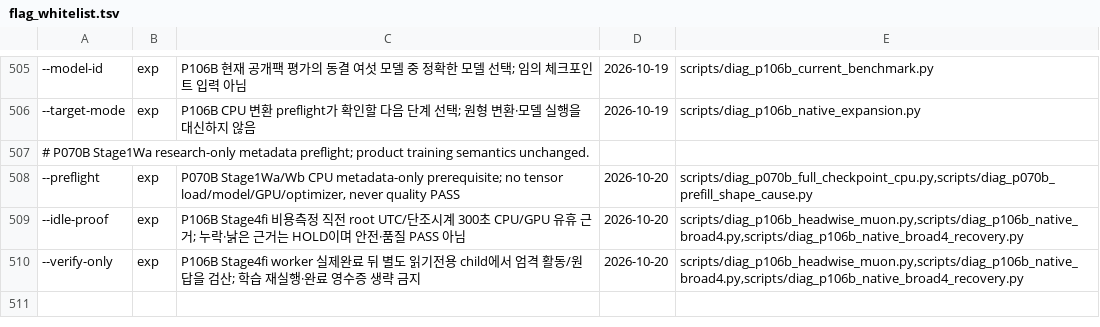
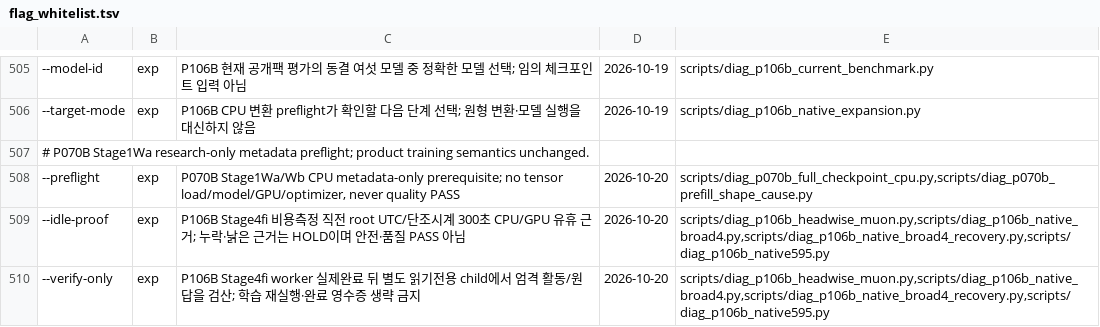
Before and after one commit to myplmy/TinyLM, a TSV file: scripts/flag_whitelist.tsv, drawn as a sheet; only a part is shown, gaps mark what is left out; the diff names each change by its address in the sheet, - before the commit and + after, or states it on an @@ line.

```diff
--- a/scripts/flag_whitelist.tsv
+++ b/scripts/flag_whitelist.tsv
-E509:E510: scripts/diag_p106b_headwise_muon.py,scripts/diag_p106b_native_broad4.py,scripts/diag_p106b_native_broad4_recovery.py
+E509:E510: scripts/diag_p106b_headwise_muon.py,scripts/diag_p106b_native_broad4.py,scripts/diag_p106b_native_broad4_recovery.py,scripts/diag_p106b_native595.py
```
Also changed, not shown: experiments.tsv, 27 other files.
